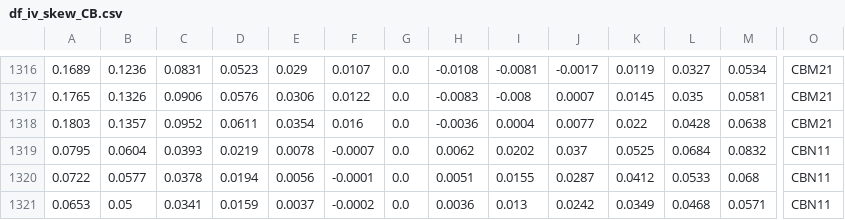
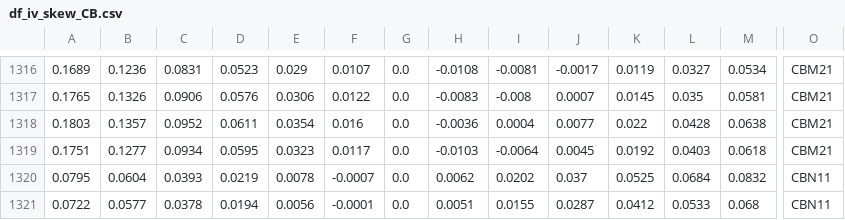
Before and after one commit to bgithub1/dashgrid, a CSV file: dashgrid/df_iv_skew_CB.csv, drawn as a sheet; only a part is shown, gaps mark what is left out; the shorter side is filled out with more unchanged rows; rows hold the shown columns only; the diff names each change by its address in the sheet, - before the commit and + after, or states it on an @@ line.

```diff
--- a/dashgrid/df_iv_skew_CB.csv
+++ b/dashgrid/df_iv_skew_CB.csv
+row 1319: 0.1751 | 0.1277 | 0.0934 | 0.0595 | 0.0323 | 0.0117 | 0.0 | -0.0103 | -0.0064 | 0.0045 | 0.0192 | 0.0403 | 0.0618 | CBM21
```
Also changed, not shown: dashgrid/df_cash_futures_CB.csv, dashgrid/df_iv_skew_ES.csv, 4 other files.
